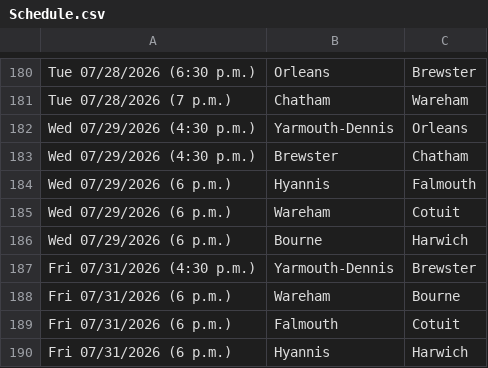
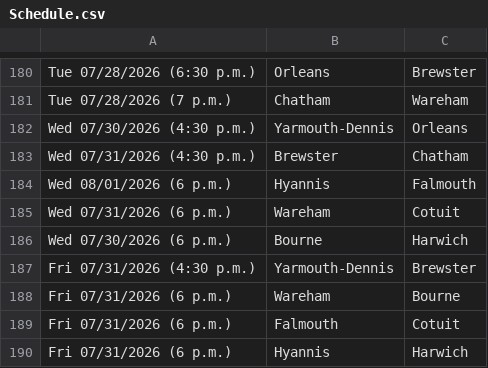
Before and after one commit to katieacosta45/Cape-Cod-Playoff-Model, a CSV file: Data/Schedule.csv, drawn as a sheet; only a part is shown, gaps mark what is left out.

```diff
--- a/Data/Schedule.csv
+++ b/Data/Schedule.csv
@@ -181,7 +181,7 @@ Tue 07/28/2026 (6:30 p.m.),Orleans,Brewster
 Tue 07/28/2026 (7 p.m.),Chatham,Wareham
-Wed 07/29/2026 (4:30 p.m.),Yarmouth-Dennis,Orleans
-Wed 07/29/2026 (4:30 p.m.),Brewster,Chatham
-Wed 07/29/2026 (6 p.m.),Hyannis,Falmouth
-Wed 07/29/2026 (6 p.m.),Wareham,Cotuit
-Wed 07/29/2026 (6 p.m.),Bourne,Harwich
+Wed 07/30/2026 (4:30 p.m.),Yarmouth-Dennis,Orleans
+Wed 07/31/2026 (4:30 p.m.),Brewster,Chatham
+Wed 08/01/2026 (6 p.m.),Hyannis,Falmouth
+Wed 07/31/2026 (6 p.m.),Wareham,Cotuit
+Wed 07/30/2026 (6 p.m.),Bourne,Harwich
 Fri 07/31/2026 (4:30 p.m.),Yarmouth-Dennis,Brewster
```
Also changed, not shown: Outputs/playoff_history.csv, 1 other file.
